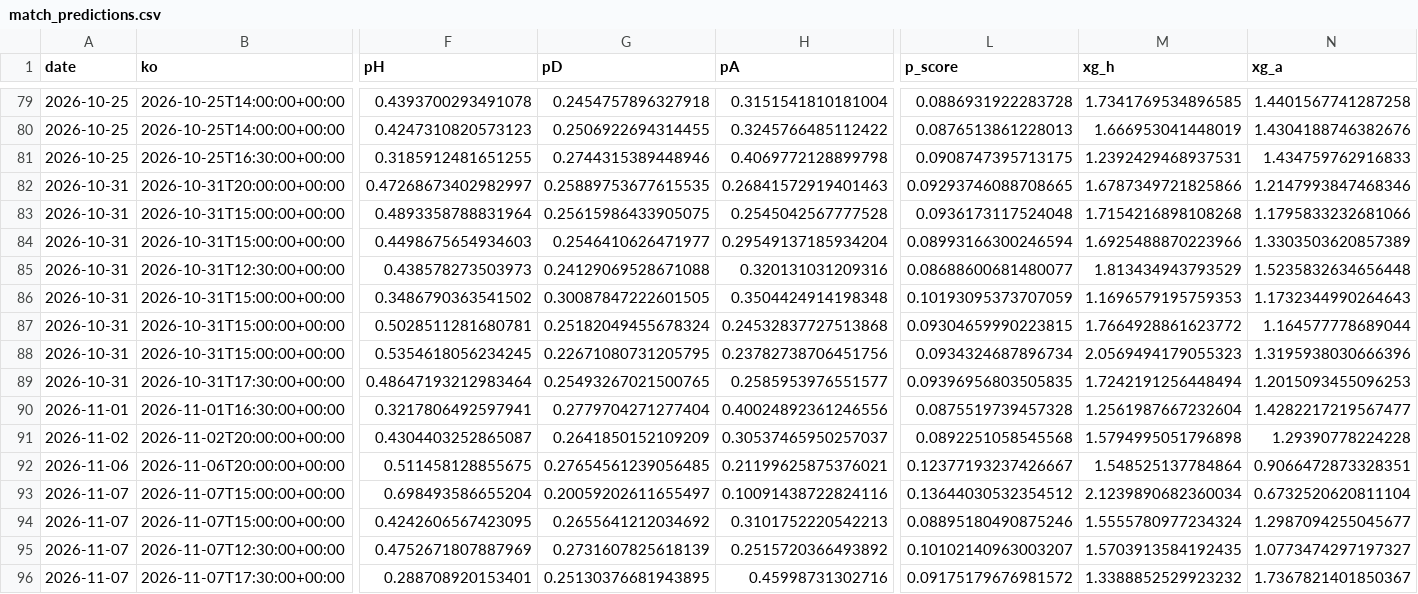
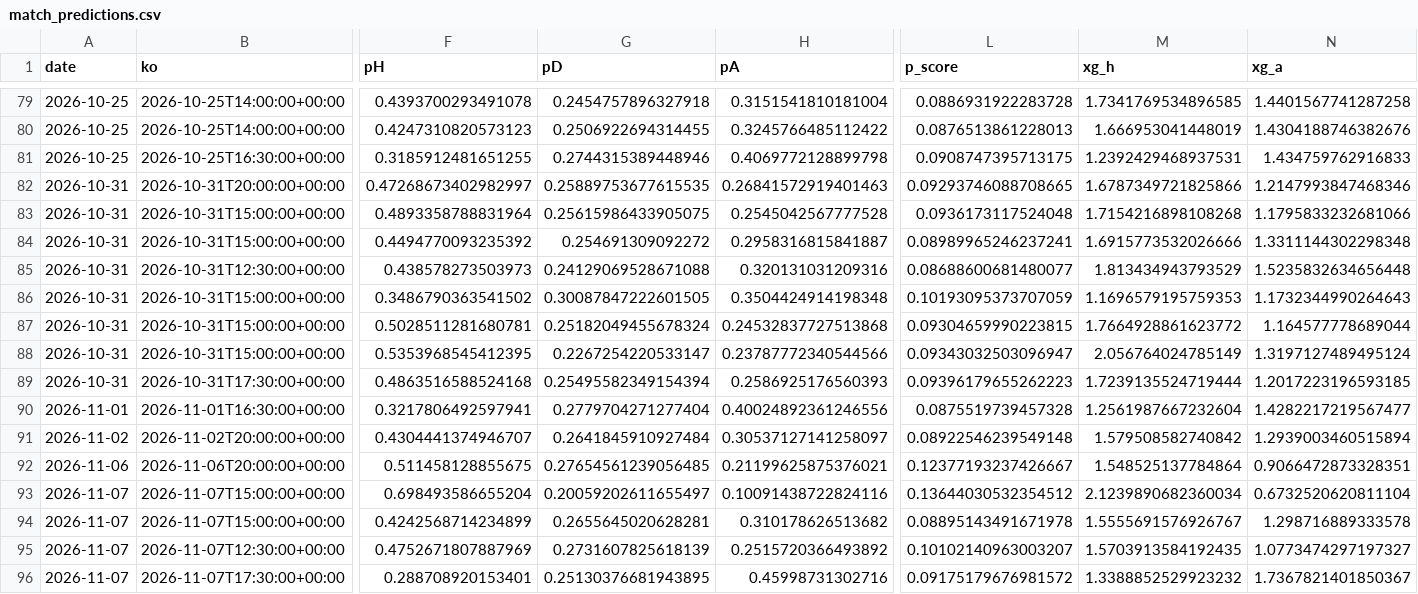
Before and after one commit to shanbhag003/pl-supercomputer, a CSV file: outputs/match_predictions.csv, drawn as a sheet; only a part is shown, gaps mark what is left out; the diff covers the shown part only; the diff names each change by its address in the sheet, - before the commit and + after, or states it on an @@ line.

```diff
--- a/outputs/match_predictions.csv
+++ b/outputs/match_predictions.csv
-F84 (pH): 0.4498675654934603
+F84 (pH): 0.4494770093235392
-G84 (pD): 0.2546410626471977
+G84 (pD): 0.254691309092272
-H84 (pA): 0.29549137185934204
+H84 (pA): 0.2958316815841887
-L84 (p_score): 0.08993166300246594
+L84 (p_score): 0.08989965246237241
-M84 (xg_h): 1.6925488870223966
+M84 (xg_h): 1.6915773532026666
-N84 (xg_a): 1.3303503620857389
+N84 (xg_a): 1.3311144302298348
-F88 (pH): 0.5354618056234245
+F88 (pH): 0.5353968545412395
-G88 (pD): 0.22671080731205795
+G88 (pD): 0.2267254220533147
-H88 (pA): 0.23782738706451756
+H88 (pA): 0.23787772340544566
-L88 (p_score): 0.0934324687896734
+L88 (p_score): 0.09343032503096947
-M88 (xg_h): 2.0569494179055323
+M88 (xg_h): 2.056764024785149
-N88 (xg_a): 1.3195938030666396
+N88 (xg_a): 1.3197127489495124
-F89 (pH): 0.48647193212983464
+F89 (pH): 0.4863516588524168
-G89 (pD): 0.25493267021500765
+G89 (pD): 0.25495582349154394
-H89 (pA): 0.2585953976551577
+H89 (pA): 0.2586925176560393
-L89 (p_score): 0.09396956803505835
+L89 (p_score): 0.09396179655262223
-M89 (xg_h): 1.7242191256448494
+M89 (xg_h): 1.7239135524719444
-N89 (xg_a): 1.2015093455096253
+N89 (xg_a): 1.2017223196593185
-F91 (pH): 0.4304403252865087
+F91 (pH): 0.4304441374946707
-G91 (pD): 0.2641850152109209
+G91 (pD): 0.2641845910927484
-H91 (pA): 0.30537465950257037
+H91 (pA): 0.30537127141258097
-L91 (p_score): 0.0892251058545568
+L91 (p_score): 0.08922546239549148
-M91 (xg_h): 1.5794995051796898
+M91 (xg_h): 1.579508582740842
-N91 (xg_a): 1.29390778224228
+N91 (xg_a): 1.2939003460515894
-F94 (pH): 0.4242606567423095
+F94 (pH): 0.4242568714234899
-G94 (pD): 0.2655641212034692
+G94 (pD): 0.2655645020628281
-H94 (pA): 0.3101752220542213
+H94 (pA): 0.310178626513682
-L94 (p_score): 0.08895180490875246
+L94 (p_score): 0.08895143491671978
-M94 (xg_h): 1.5555780977234324
+M94 (xg_h): 1.5555691576926767
-N94 (xg_a): 1.2987094255045677
+N94 (xg_a): 1.298716889333578
```
Also changed, not shown: 12 edited cells elsewhere in this file, outputs/fpl_benchmark.csv, outputs/fpl_predictions.csv, 9 other files.
